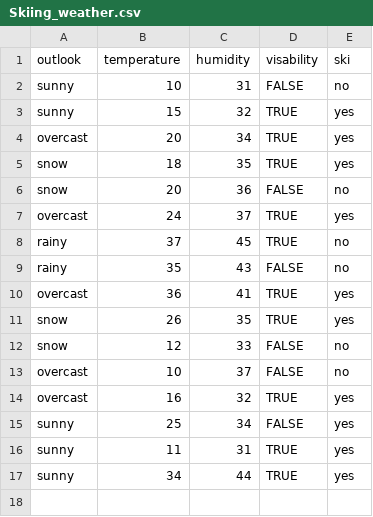
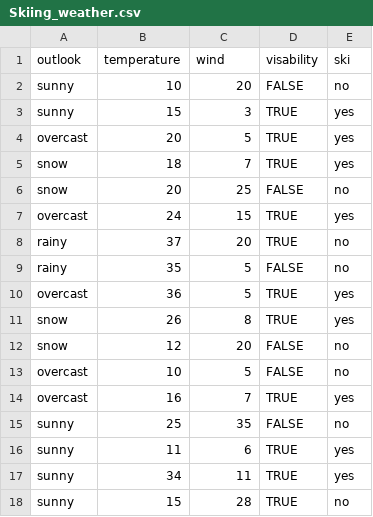
Before and after one commit to mapike907/Data-Analysis-Portfolio, a CSV file: R Shiny Apps/Skiing_weather/Skiing_weather.csv, drawn as a sheet.

Commit message:
Update Skiing_weather.csv

```diff
--- a/R Shiny Apps/Skiing_weather/Skiing_weather.csv
+++ b/R Shiny Apps/Skiing_weather/Skiing_weather.csv
@@ -1,17 +1,18 @@
-outlook,temperature,humidity,visability,ski
-sunny,10,31,FALSE,no
-sunny,15,32,TRUE,yes
-overcast,20,34,TRUE,yes
-snow,18,35,TRUE,yes
-snow,20,36,FALSE,no
-overcast,24,37,TRUE,yes
-rainy,37,45,TRUE,no
-rainy,35,43,FALSE,no
-overcast,36,41,TRUE,yes
-snow,26,35,TRUE,yes
-snow,12,33,FALSE,no
-overcast,10,37,FALSE,no
-overcast,16,32,TRUE,yes
-sunny,25,34,FALSE,yes
-sunny,11,31,TRUE,yes
-sunny,34,44,TRUE,yes
+outlook,temperature,wind,visability,ski
+sunny,10,20,FALSE,no
+sunny,15,3,TRUE,yes
+overcast,20,5,TRUE,yes
+snow,18,7,TRUE,yes
+snow,20,25,FALSE,no
+overcast,24,15,TRUE,yes
+rainy,37,20,TRUE,no
+rainy,35,5,FALSE,no
+overcast,36,5,TRUE,yes
+snow,26,8,TRUE,yes
+snow,12,20,FALSE,no
+overcast,10,5,FALSE,no
+overcast,16,7,TRUE,yes
+sunny,25,35,FALSE,no
+sunny,11,6,TRUE,yes
+sunny,34,11,TRUE,yes
+sunny,15,28,TRUE,no
```
